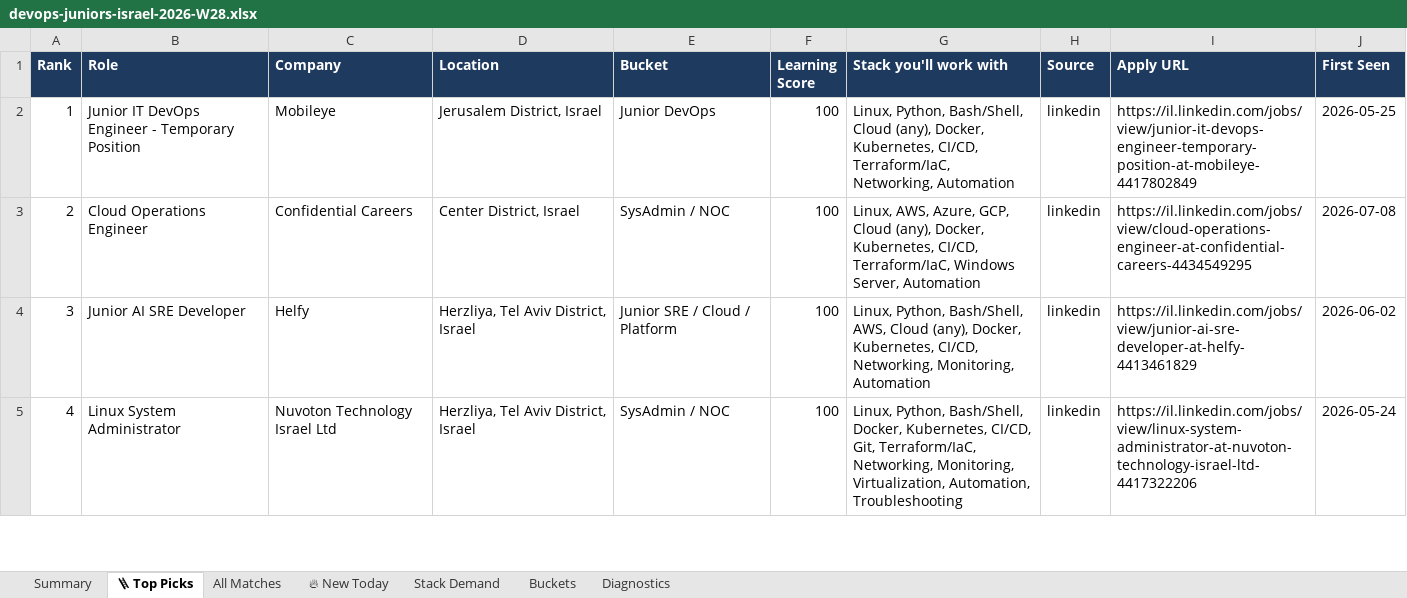
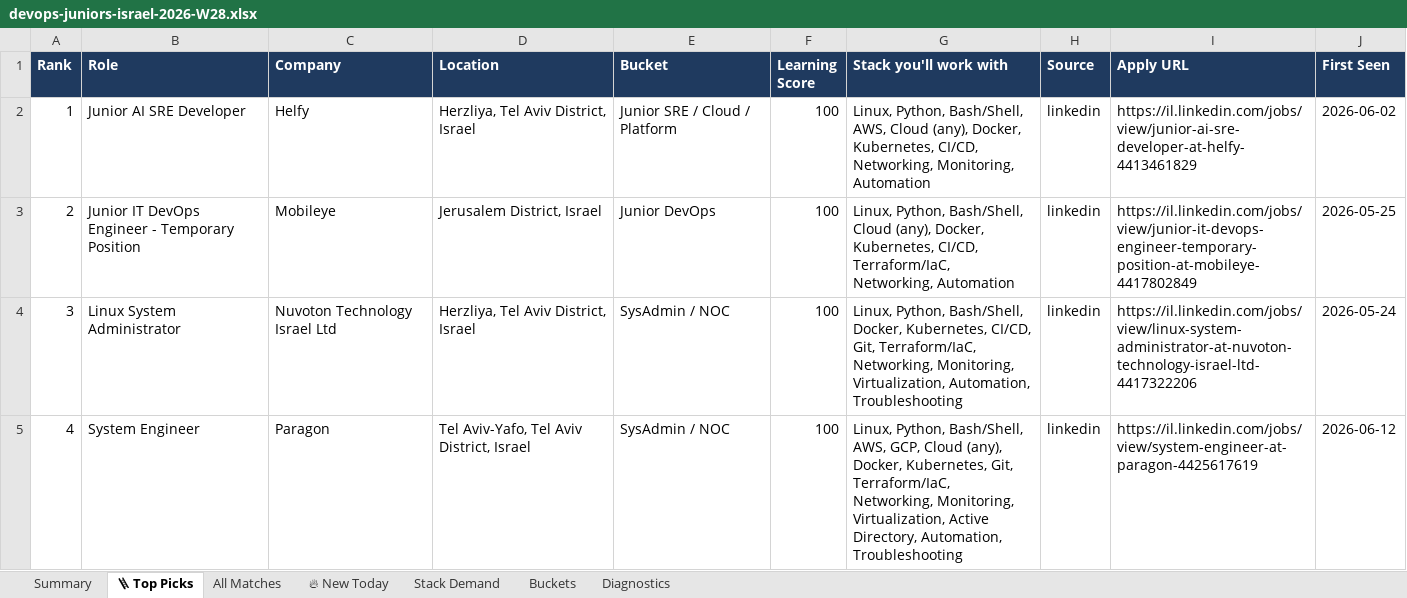
Before and after one commit to OrelBello/devops-market-data, an Excel workbook: reports/devops-juniors-israel-2026-W28.xlsx, sheet 🪜 Top Picks, drawn as a sheet; only a part is shown; values as stored, in another font and other column widths than the file's, no borders; the diff covers the shown part only; the diff names each change by its address in the sheet, - before the commit and + after, or states it on an @@ line.

```diff
--- a/reports/devops-juniors-israel-2026-W28.xlsx (sheet 🪜 Top Picks)
+++ b/reports/devops-juniors-israel-2026-W28.xlsx (sheet 🪜 Top Picks)
-B2 (Role): Junior IT DevOps Engineer - Temporary Position
+B2 (Role): Junior AI SRE Developer
-C2 (Company): Mobileye
+C2 (Company): Helfy
-D2 (Location): Jerusalem District, Israel
+D2 (Location): Herzliya, Tel Aviv District, Israel
-E2 (Bucket): Junior DevOps
+E2 (Bucket): Junior SRE / Cloud / Platform
-G2 (Stack you'll work with): …Python, Bash/Shell, Cloud (any), Docker, Kubernetes, CI/CD, Terraform/IaC, Networking, Automation
+G2 (Stack you'll work with): …Python, Bash/Shell, AWS, Cloud (any), Docker, Kubernetes, CI/CD, Networking, Monitoring, Automation
-I2 (Apply URL): https://il.linkedin.com/jobs/view/junior-it-devops-engineer-temporary-position-at-mobileye-4417802849
+I2 (Apply URL): https://il.linkedin.com/jobs/view/junior-ai-sre-developer-at-helfy-4413461829
-J2 (First Seen): 2026-05-25
+J2 (First Seen): 2026-06-02
-B3 (Role): Cloud Operations Engineer
+B3 (Role): Junior IT DevOps Engineer - Temporary Position
-C3 (Company): Confidential Careers
+C3 (Company): Mobileye
-D3 (Location): Center District, Israel
+D3 (Location): Jerusalem District, Israel
-E3 (Bucket): SysAdmin / NOC
+E3 (Bucket): Junior DevOps
-G3 (Stack you'll work with): Linux, AWS, Azure, GCP, Cloud (any), Docker, Kubernetes, CI/CD, Terraform/IaC, Windows Server, Automation
+G3 (Stack you'll work with): Linux, Python, Bash/Shell, Cloud (any), Docker, Kubernetes, CI/CD, Terraform/IaC, Networking, Automation
-I3 (Apply URL): https://il.linkedin.com/jobs/view/cloud-operations-engineer-at-confidential-careers-4434549295
+I3 (Apply URL): https://il.linkedin.com/jobs/view/junior-it-devops-engineer-temporary-position-at-mobileye-4417802849
-J3 (First Seen): 2026-07-08
+J3 (First Seen): 2026-05-25
-B4 (Role): Junior AI SRE Developer
+B4 (Role): Linux System Administrator
-C4 (Company): Helfy
+C4 (Company): Nuvoton Technology Israel Ltd
-E4 (Bucket): Junior SRE / Cloud / Platform
+E4 (Bucket): SysAdmin / NOC
-G4 (Stack you'll work with): …Python, Bash/Shell, AWS, Cloud (any), Docker, Kubernetes, CI/CD, Networking, Monitoring, Automation
+G4 (Stack you'll work with): …Python, Bash/Shell, Docker, Kubernetes, CI/CD, Git, Terraform/IaC, Networking, Monitoring, Virtualization, Automation, Troubleshooting
-I4 (Apply URL): https://il.linkedin.com/jobs/view/junior-ai-sre-developer-at-helfy-4413461829
+I4 (Apply URL): https://il.linkedin.com/jobs/view/linux-system-administrator-at-nuvoton-technology-israel-ltd-4417322206
-J4 (First Seen): 2026-06-02
+J4 (First Seen): 2026-05-24
-B5 (Role): Linux System Administrator
+B5 (Role): System Engineer
-C5 (Company): Nuvoton Technology Israel Ltd
+C5 (Company): Paragon
-D5 (Location): Herzliya, Tel Aviv District, Israel
+D5 (Location): Tel Aviv-Yafo, Tel Aviv District, Israel
-G5 (Stack you'll work with): …Python, Bash/Shell, Docker, Kubernetes, CI/CD, Git, Terraform/IaC, Networking, Monitoring, Virtualization, Automation, Troubleshooting
+G5 (Stack you'll work with): …Python, Bash/Shell, AWS, GCP, Cloud (any), Docker, Kubernetes, Git, Terraform/IaC, Networking, Monitoring, Virtualization, Active Directory, Automation, Troubleshooting
-I5 (Apply URL): https://il.linkedin.com/jobs/view/linux-system-administrator-at-nuvoton-technology-israel-ltd-4417322206
+I5 (Apply URL): https://il.linkedin.com/jobs/view/system-engineer-at-paragon-4425617619
-J5 (First Seen): 2026-05-24
+J5 (First Seen): 2026-06-12
```
Also changed, not shown: 142 edited cells elsewhere in this sheet, sheet All Matches, sheet 🔥 New Today, sheet Stack Demand, sheet Summary, sheet Buckets, sheet Diagnostics, reports/devops-jobs-israel-2026-W28.xlsx, reports/devops-jobs-israel-latest.xlsx, 11 other files.
